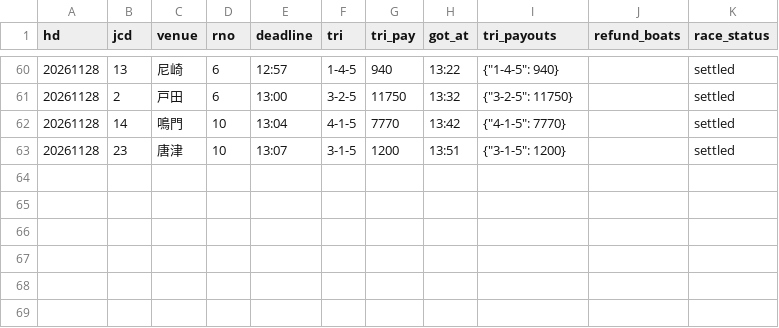
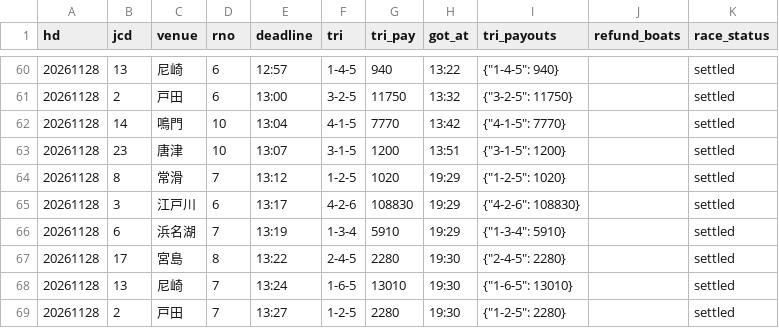
Before and after one commit to pocha2525/boatrace-ai, a CSV file: logs/results_20261128.csv, drawn as a sheet; only a part is shown, gaps mark what is left out.

```diff
--- a/logs/results_20261128.csv
+++ b/logs/results_20261128.csv
@@ -63 +63,7 @@ hd,jcd,venue,rno,deadline,tri,tri_pay,got_at,tri_payouts,refund_boats,race_statu
 20261128,23,唐津,10,13:07,3-1-5,1200,13:51,"{""3-1-5"": 1200}",,settled
+20261128,8,常滑,7,13:12,1-2-5,1020,19:29,"{""1-2-5"": 1020}",,settled
+20261128,3,江戸川,6,13:17,4-2-6,108830,19:29,"{""4-2-6"": 108830}",,settled
+20261128,6,浜名湖,7,13:19,1-3-4,5910,19:29,"{""1-3-4"": 5910}",,settled
+20261128,17,宮島,8,13:22,2-4-5,2280,19:30,"{""2-4-5"": 2280}",,settled
+20261128,13,尼崎,7,13:24,1-6-5,13010,19:30,"{""1-6-5"": 13010}",,settled
+20261128,2,戸田,7,13:27,1-2-5,2280,19:30,"{""1-2-5"": 2280}",,settled
```
Also changed, not shown: logs/daily.csv, 6 other files.
